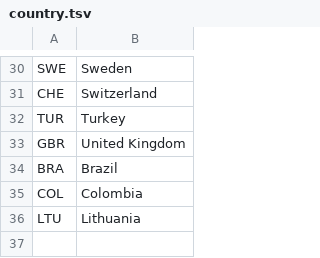
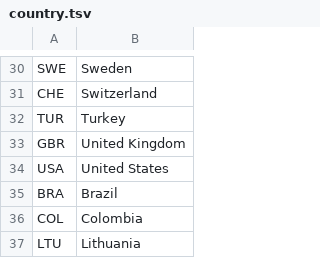
Before and after one commit to gitvfd/migrants_integration_in_regions, a TSV file: data/country.tsv, drawn as a sheet; only a part is shown, gaps mark what is left out.

Commit message:
Added USA to the list

```diff
--- a/data/country.tsv
+++ b/data/country.tsv
@@ -33,2 +33,3 @@ TUR	Turkey
 GBR	United Kingdom
+USA	United States
 BRA	Brazil
```
